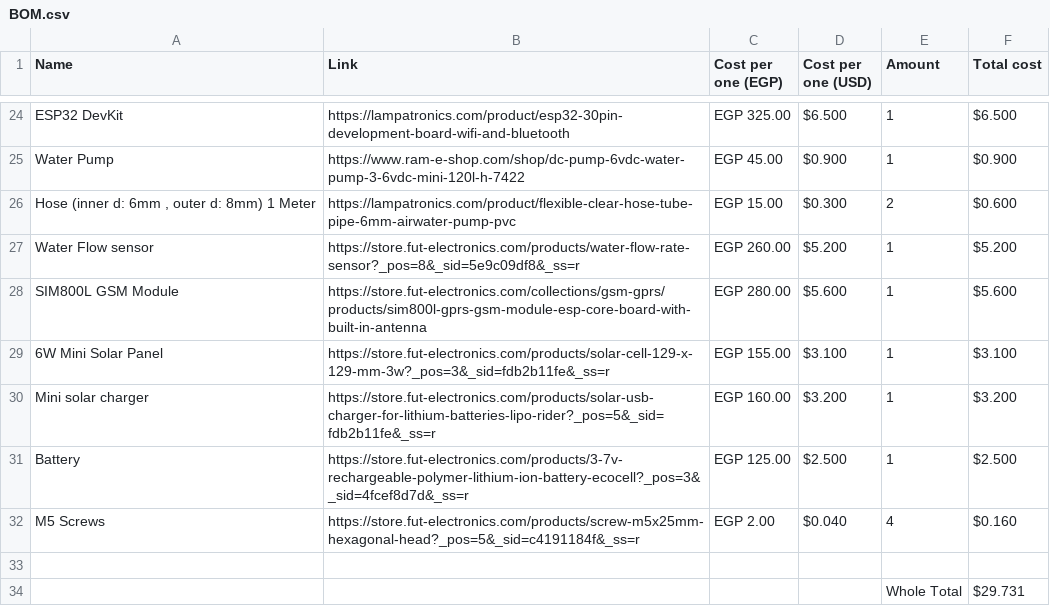
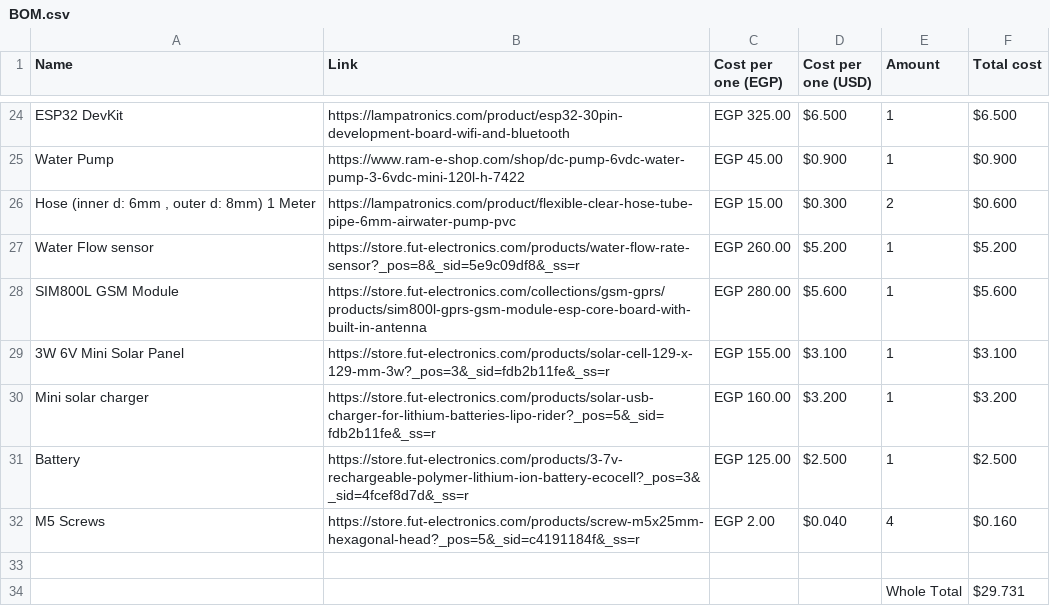
Before and after one commit to mkhairyx/Plant_Buddy, a CSV file: BOM/BOM.csv, drawn as a sheet; only a part is shown, gaps mark what is left out.

```diff
--- a/BOM/BOM.csv
+++ b/BOM/BOM.csv
@@ -28,3 +28,3 @@ Water Flow sensor,https://store.fut-electronics.com/products/water-flow-rate-sen
 SIM800L GSM Module,https://store.fut-electronics.com/collections/gsm-gprs/products/sim800l-gprs-gsm-module-esp-core-board-with-built-in-antenna, EGP 280.00 , $5.600 ,1, $5.600
-6W Mini Solar Panel,https://store.fut-electronics.com/products/solar-cell-129-x-129-mm-3w?_pos=3&_sid=fdb2b11fe&_ss=r, EGP 155.00 , $3.100 ,1, $3.100
+3W 6V Mini Solar Panel,https://store.fut-electronics.com/products/solar-cell-129-x-129-mm-3w?_pos=3&_sid=fdb2b11fe&_ss=r, EGP 155.00 , $3.100 ,1, $3.100
 Mini solar charger,https://store.fut-electronics.com/products/solar-usb-charger-for-lithium-batteries-lipo-rider?_pos=5&_sid=fdb2b11fe&_ss=r, EGP 160.00 , $3.200 ,1, $3.200
```
Also changed, not shown: 3 other files.
